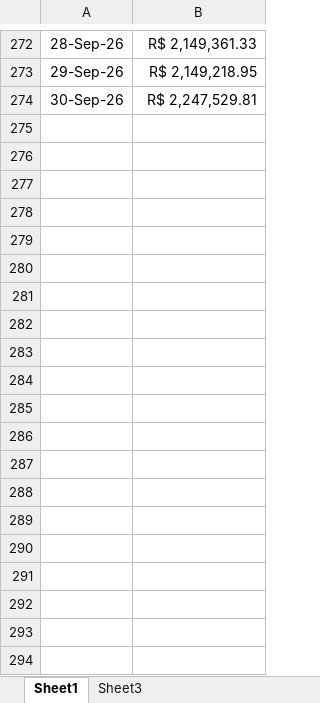
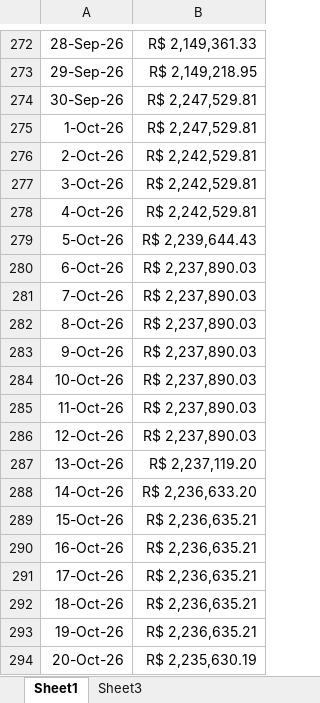
Before and after one commit to bekuster99/MoraesFluxo, an Excel workbook: SaldoSF.xlsx, sheet Sheet1, drawn as a sheet; only a part is shown, gaps mark what is left out; values as stored, in another font and other column widths than the file's, no borders; the diff covers the shown part only; the diff names each change by its address in the sheet, - before the commit and + after, or states it on an @@ line.

```diff
--- a/SaldoSF.xlsx (sheet Sheet1)
+++ b/SaldoSF.xlsx (sheet Sheet1)
+row 275: 1-Oct-26 | R$ 2,247,529.81
+row 276: 2-Oct-26 | R$ 2,242,529.81
+row 277: 3-Oct-26 | R$ 2,242,529.81
+row 278: 4-Oct-26 | R$ 2,242,529.81
+row 279: 5-Oct-26 | R$ 2,239,644.43
+row 280: 6-Oct-26 | R$ 2,237,890.03
+row 281: 7-Oct-26 | R$ 2,237,890.03
+row 282: 8-Oct-26 | R$ 2,237,890.03
+row 283: 9-Oct-26 | R$ 2,237,890.03
+row 284: 10-Oct-26 | R$ 2,237,890.03
+row 285: 11-Oct-26 | R$ 2,237,890.03
+row 286: 12-Oct-26 | R$ 2,237,890.03
+row 287: 13-Oct-26 | R$ 2,237,119.20
+row 288: 14-Oct-26 | R$ 2,236,633.20
+row 289: 15-Oct-26 | R$ 2,236,635.21
+row 290: 16-Oct-26 | R$ 2,236,635.21
+row 291: 17-Oct-26 | R$ 2,236,635.21
+row 292: 18-Oct-26 | R$ 2,236,635.21
+row 293: 19-Oct-26 | R$ 2,236,635.21
+row 294: 20-Oct-26 | R$ 2,235,630.19
```
Also changed, not shown: 11 added rows and 1 edited cell elsewhere in this sheet, InvestimentosMS.xlsx, SaldoMS.xlsx, 4 other files.
